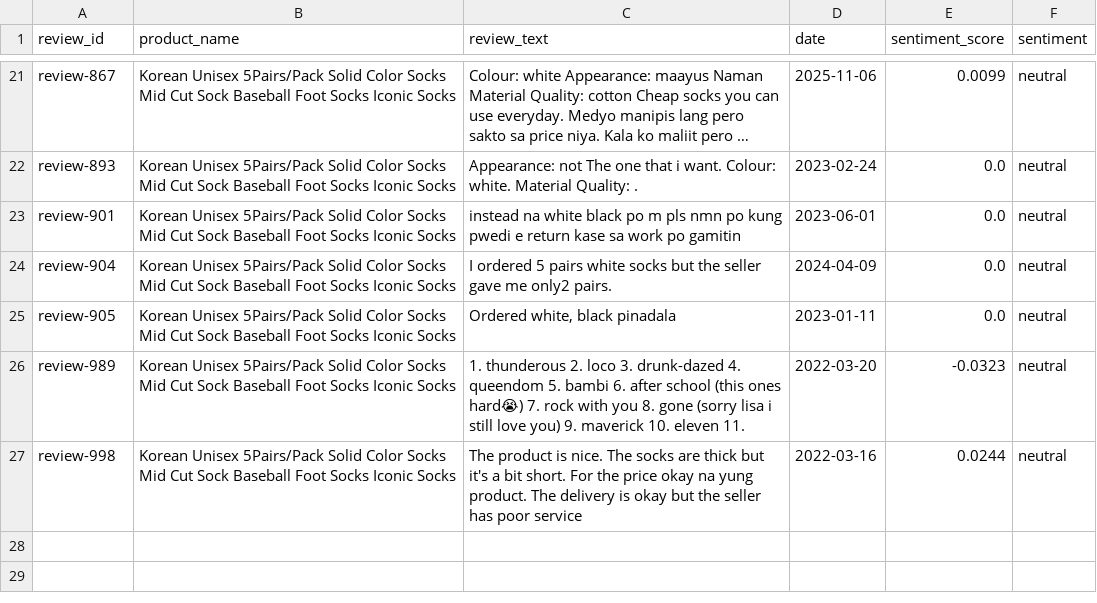
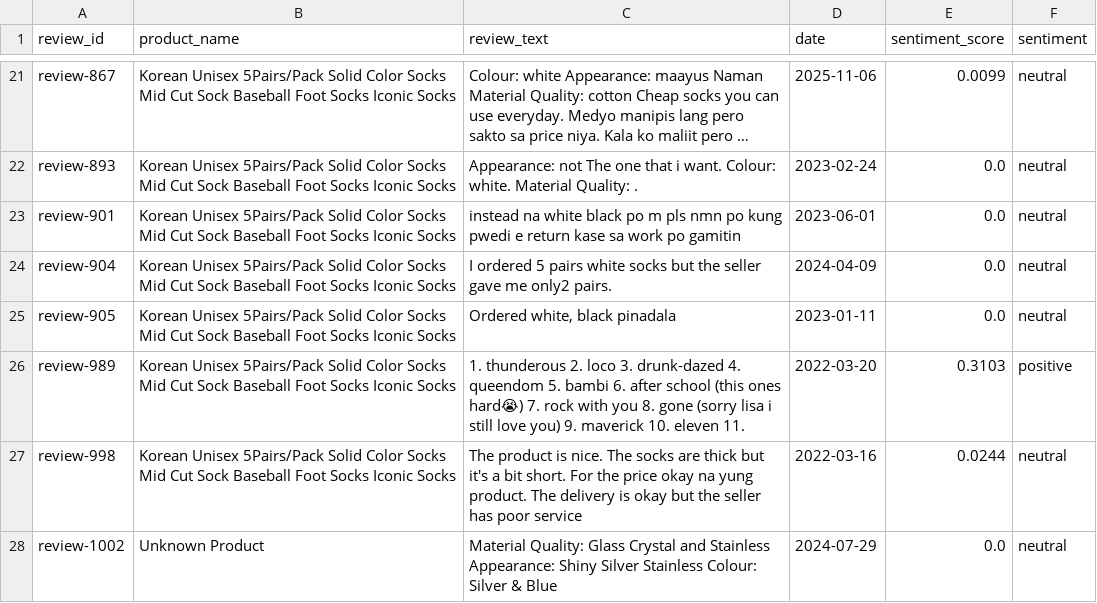
Before and after one commit to ProDreVil/Dart-Vader, a CSV file: data/cleanup/neutral_reviews.csv, drawn as a sheet; only a part is shown, gaps mark what is left out; long unchanged cells end in ….

```diff
--- a/data/cleanup/neutral_reviews.csv
+++ b/data/cleanup/neutral_reviews.csv
@@ -25,3 +25,4 @@ review-904,Korean Unisex 5Pairs/Pack Solid Color Socks Mid Cut Sock Baseball Foo
 review-905,Korean Unisex 5Pairs/Pack Solid Color Socks Mid Cut Sock Baseball Foot Socks Iconic Socks,"Ordered white, black pinadala",2023-01-11,0.0,neutral
-review-989,Korean Unisex 5Pairs/Pack Solid Color Socks Mid Cut Sock Baseball Foot Socks Iconic Socks,1. thunderous 2. loco 3. drunk-dazed 4. queendom 5. bambi 6. after school (this ones hard😭) 7. rock with you 8. gone (sorry lisa i still love you) 9. maverick 10. eleven 11.,2022-03-20,-0.0323,neutral
+review-989,Korean Unisex 5Pairs/Pack Solid Color Socks Mid Cut Sock Baseball Foot Socks Iconic Socks,1. thunderous 2. loco 3. drunk-dazed 4. queendom 5. bambi 6. after school (this ones hard😭) 7. rock with you 8. gone (sorry lisa i still love you) 9. maverick 10. eleven 11.,2022-03-20,0.3103,positive
 review-998,Korean Unisex 5Pairs/Pack Solid Color Socks Mid Cut Sock Baseball Foot Socks Iconic Socks,The product is nice. The socks are thick but it's a bit short. For the price okay na yung product. The delivery is okay but the seller has poor service,2022-03-16,0.0244,neutral
+review-1002,Unknown Product,Material Quality: Glass Crystal and Stainless Appearance: Shiny Silver Stainless Colour: Silver & Blue,2024-07-29,0.0,neutral
```
Also changed, not shown: data/cleanup/reviews_cleaned.csv, data/manual/analyzed_reviews.csv, 3 other files.
